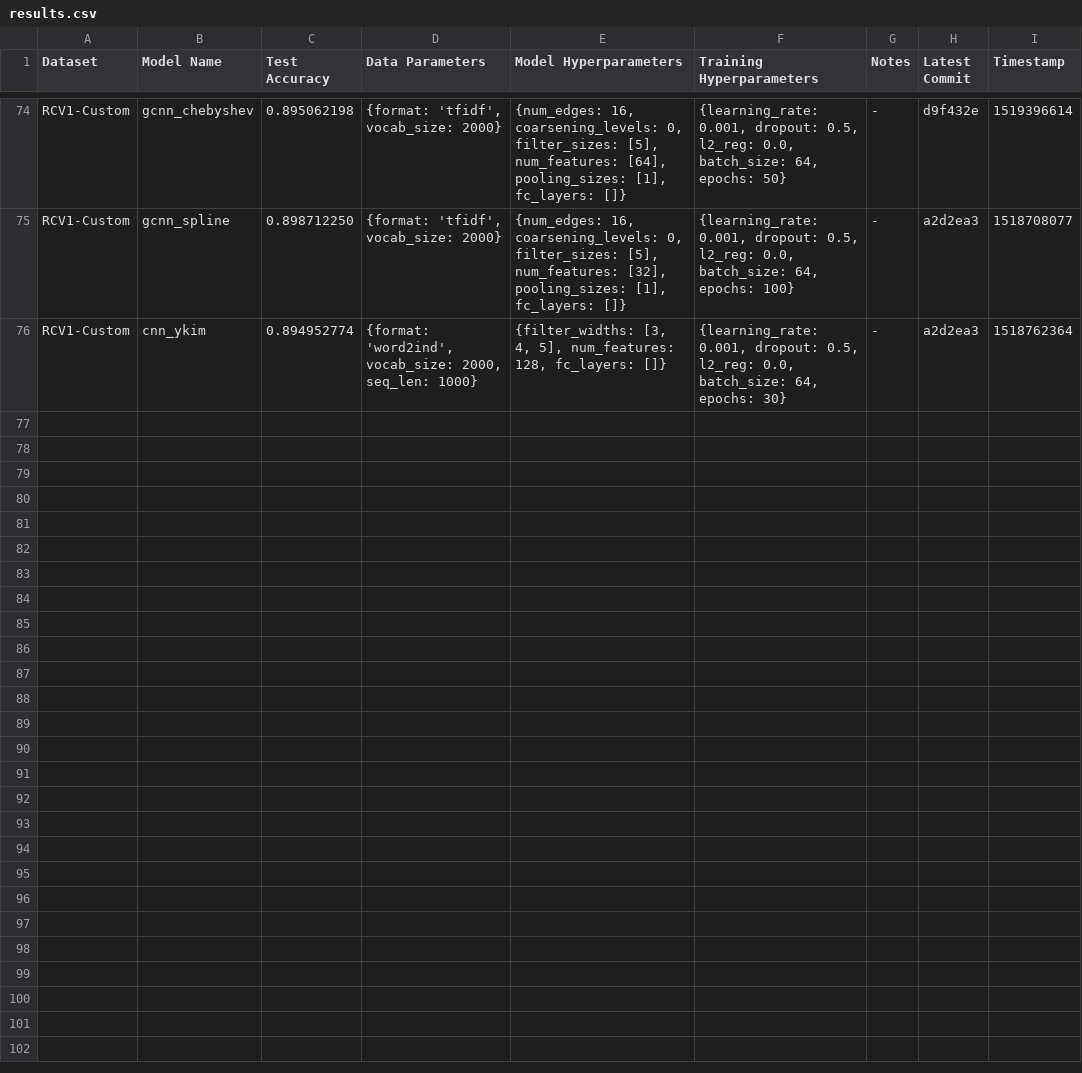
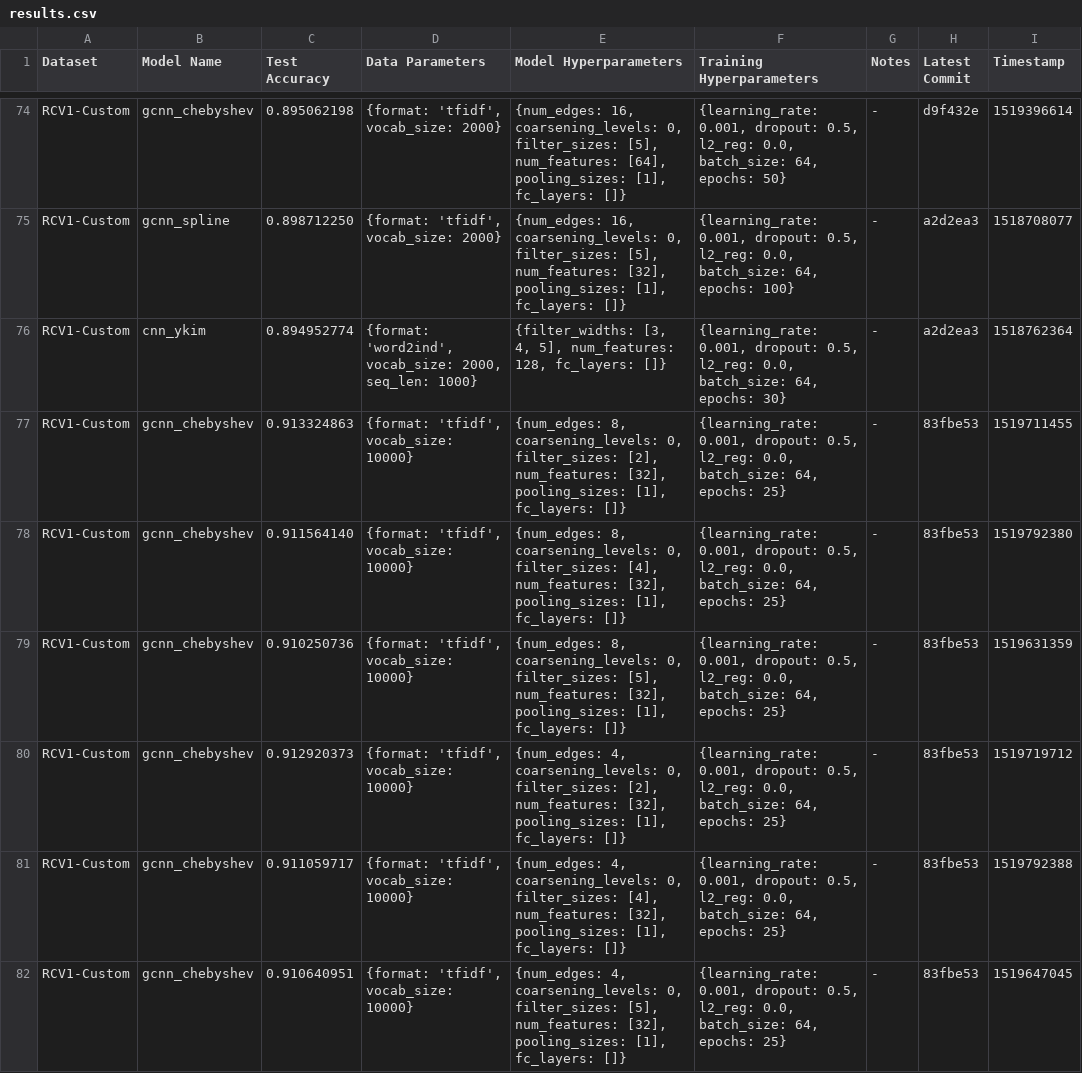
Before and after one commit to SuyashLakhotia/TextCategorization, a CSV file: results.csv, drawn as a sheet; only a part is shown, gaps mark what is left out; the diff names each change by its address in the sheet, - before the commit and + after, or states it on an @@ line.

Commit message:
Add RCV1 Experiments

```diff
--- a/results.csv
+++ b/results.csv
+row 77: RCV1-Custom | gcnn_chebyshev | 0.913324863 | {format: 'tfidf', vocab_size: 10000} | {num_edges: 8, coarsening_levels: 0, filter_sizes: [2], num_features: [32], pooling_sizes: [1], fc_layers: []} | {learning_rate: 0.001, dropout: 0.5, l2_reg: 0.0, batch_size: 64, epochs: 25} | - | 83fbe53 | 1519711455
+row 78: RCV1-Custom | gcnn_chebyshev | 0.911564140 | {format: 'tfidf', vocab_size: 10000} | {num_edges: 8, coarsening_levels: 0, filter_sizes: [4], num_features: [32], pooling_sizes: [1], fc_layers: []} | {learning_rate: 0.001, dropout: 0.5, l2_reg: 0.0, batch_size: 64, epochs: 25} | - | 83fbe53 | 1519792380
+row 79: RCV1-Custom | gcnn_chebyshev | 0.910250736 | {format: 'tfidf', vocab_size: 10000} | {num_edges: 8, coarsening_levels: 0, filter_sizes: [5], num_features: [32], pooling_sizes: [1], fc_layers: []} | {learning_rate: 0.001, dropout: 0.5, l2_reg: 0.0, batch_size: 64, epochs: 25} | - | 83fbe53 | 1519631359
+row 80: RCV1-Custom | gcnn_chebyshev | 0.912920373 | {format: 'tfidf', vocab_size: 10000} | {num_edges: 4, coarsening_levels: 0, filter_sizes: [2], num_features: [32], pooling_sizes: [1], fc_layers: []} | {learning_rate: 0.001, dropout: 0.5, l2_reg: 0.0, batch_size: 64, epochs: 25} | - | 83fbe53 | 1519719712
+row 81: RCV1-Custom | gcnn_chebyshev | 0.911059717 | {format: 'tfidf', vocab_size: 10000} | {num_edges: 4, coarsening_levels: 0, filter_sizes: [4], num_features: [32], pooling_sizes: [1], fc_layers: []} | {learning_rate: 0.001, dropout: 0.5, l2_reg: 0.0, batch_size: 64, epochs: 25} | - | 83fbe53 | 1519792388
+row 82: RCV1-Custom | gcnn_chebyshev | 0.910640951 | {format: 'tfidf', vocab_size: 10000} | {num_edges: 4, coarsening_levels: 0, filter_sizes: [5], num_features: [32], pooling_sizes: [1], fc_layers: []} | {learning_rate: 0.001, dropout: 0.5, l2_reg: 0.0, batch_size: 64, epochs: 25} | - | 83fbe53 | 1519647045
```
